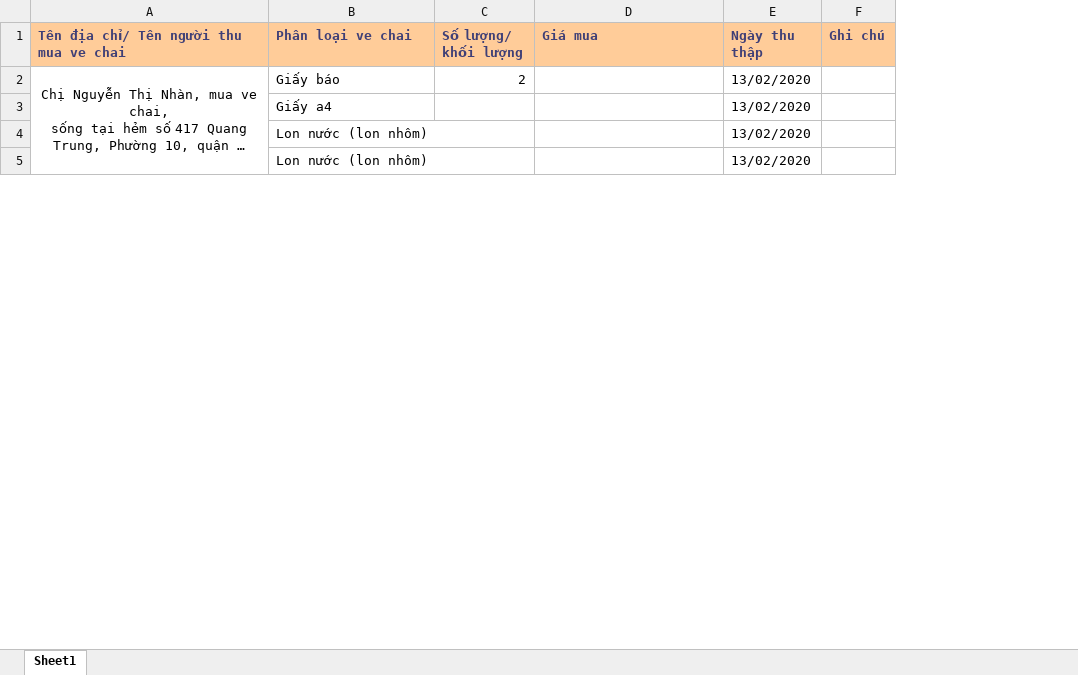
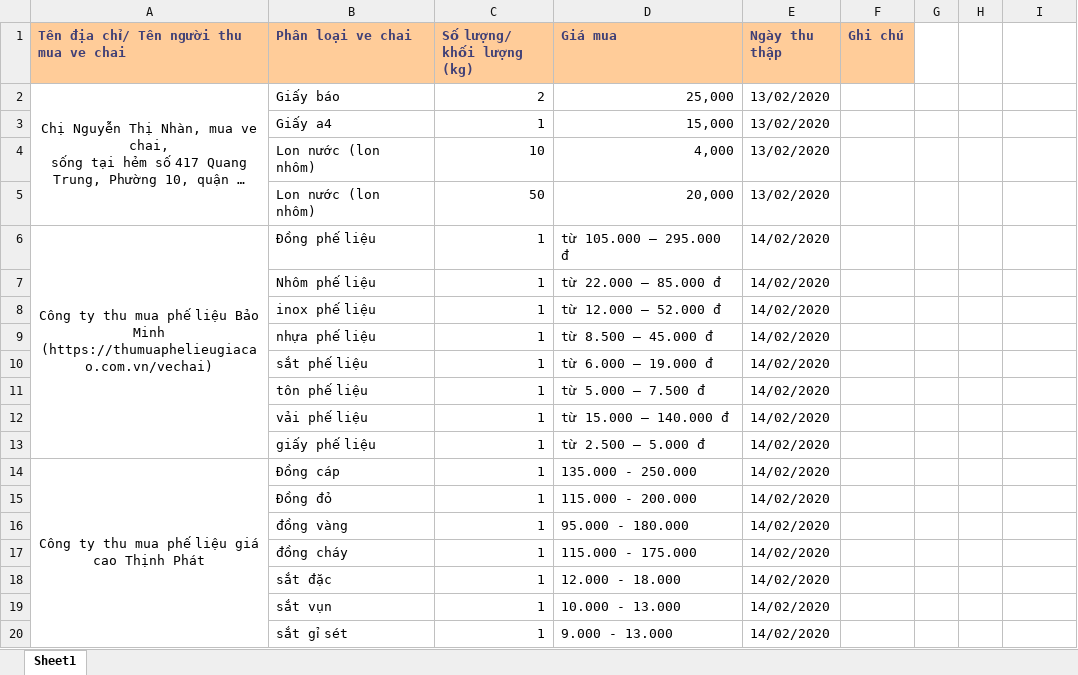
Before and after one commit to datndse63093/Capstone_JS_Spring2020_FE_Doc, an Excel workbook: Document/SE_HungLD_ScrapCollector/Category_Price_Quantity_Data_Observations.xlsx, sheet Sheet1, drawn as a sheet; only a part is shown; long unchanged cells end in …; values as stored, in another font and other column widths than the file's, no borders; removed rows and columns are numbered as before the commit, all else as after; ↵ is a line break in a cell; the diff covers the shown part only; the diff names each change by its address in the sheet, - before the commit and + after, or states it on an @@ line.

```diff
--- a/Document/SE_HungLD_ScrapCollector/Category_Price_Quantity_Data_Observations.xlsx (sheet Sheet1)
+++ b/Document/SE_HungLD_ScrapCollector/Category_Price_Quantity_Data_Observations.xlsx (sheet Sheet1)
-column C (Số lượng/ khối lượng), row 2: 2
+column C (Số lượng/ khối lượng (kg)), rows 2-5: 2 | 1 | 10 | 50
+column F (Ghi chú), empty
+column G, empty
+column H, empty
-I1: Ghi chú
+I1: (empty)
-I1 fill: #FFCC99
+I1 fill: none
-A2:A10 merged
+A2:A5 merged
-D2 (Giá mua): (empty)
+D2 (Giá mua): 25,000
-D3 (Giá mua): (empty)
+D3 (Giá mua): 15,000
-D4 (Giá mua): (empty)
+D4 (Giá mua): 4,000
-D5 (Giá mua): (empty)
+D5 (Giá mua): 20,000
+row 6: Công ty thu mua phế liệu Bảo Minh ↵ (https://thumuaphelieugiacao.com.vn/vechai) | Đồng phế liệu | 1 | từ 105.000 – 295.000 đ | 14/02/2020
+row 7:  | Nhôm phế liệu | 1 | từ 22.000 – 85.000 đ | 14/02/2020
+row 8:  | inox phế liệu | 1 | từ 12.000 – 52.000 đ | 14/02/2020
+row 9:  | nhựa phế liệu | 1 | từ 8.500 – 45.000 đ | 14/02/2020
+row 10:  | sắt phế liệu | 1 | từ 6.000 – 19.000 đ | 14/02/2020
+row 11:  | tôn phế liệu | 1 | từ 5.000 – 7.500 đ | 14/02/2020
+row 12:  | vải phế liệu | 1 | từ 15.000 – 140.000 đ | 14/02/2020
+row 13:  | giấy phế liệu | 1 | từ 2.500 – 5.000 đ | 14/02/2020
+row 14: Công ty thu mua phế liệu giá cao Thịnh Phát | Đồng cáp | 1 | 135.000 - 250.000 | 14/02/2020
+row 15:  | Đồng đỏ | 1 | 115.000 - 200.000 | 14/02/2020
+row 16:  | đồng vàng | 1 | 95.000 - 180.000 | 14/02/2020
+row 17:  | đồng cháy | 1 | 115.000 - 175.000 | 14/02/2020
+row 18:  | sắt đặc | 1 | 12.000 - 18.000 | 14/02/2020
+row 19:  | sắt vụn | 1 | 10.000 - 13.000 | 14/02/2020
+row 20:  | sắt gỉ sét | 1 | 9.000 - 13.000 | 14/02/2020
```
Also changed, not shown: 70 added rows and 5 edited cells elsewhere in this sheet, Document/SE_HungLD_ScrapCollector/ScrapCollector_ProductBacklog.xlsx, 1 other file.
